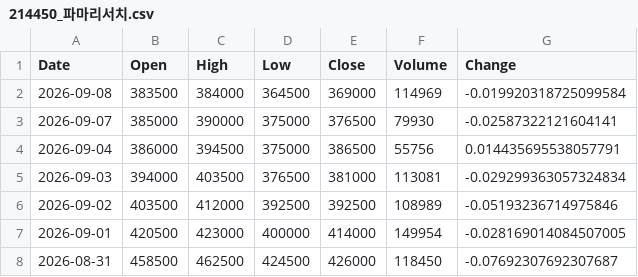
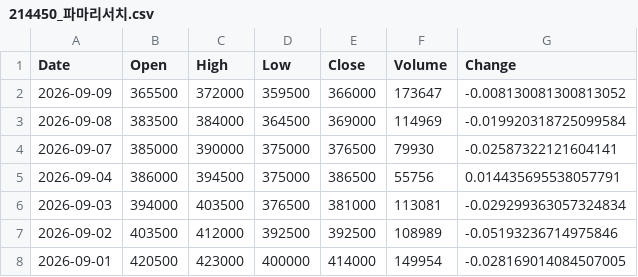
Before and after one commit to trizzen-jc/stock-data, a CSV file: data/Kosdaq/214450_파마리서치.csv, drawn as a sheet; only a part is shown; the shorter side is filled out with more unchanged rows; the diff names each change by its address in the sheet, - before the commit and + after, or states it on an @@ line.

```diff
--- a/data/Kosdaq/214450_파마리서치.csv
+++ b/data/Kosdaq/214450_파마리서치.csv
+row 2: 2026-09-09 | 365500 | 372000 | 359500 | 366000 | 173647 | -0.008130081300813052
```
Also changed, not shown: data/Kospi/000660_SK하이닉스.csv, data/Kospi/009150_삼성전기.csv, 38 other files.
